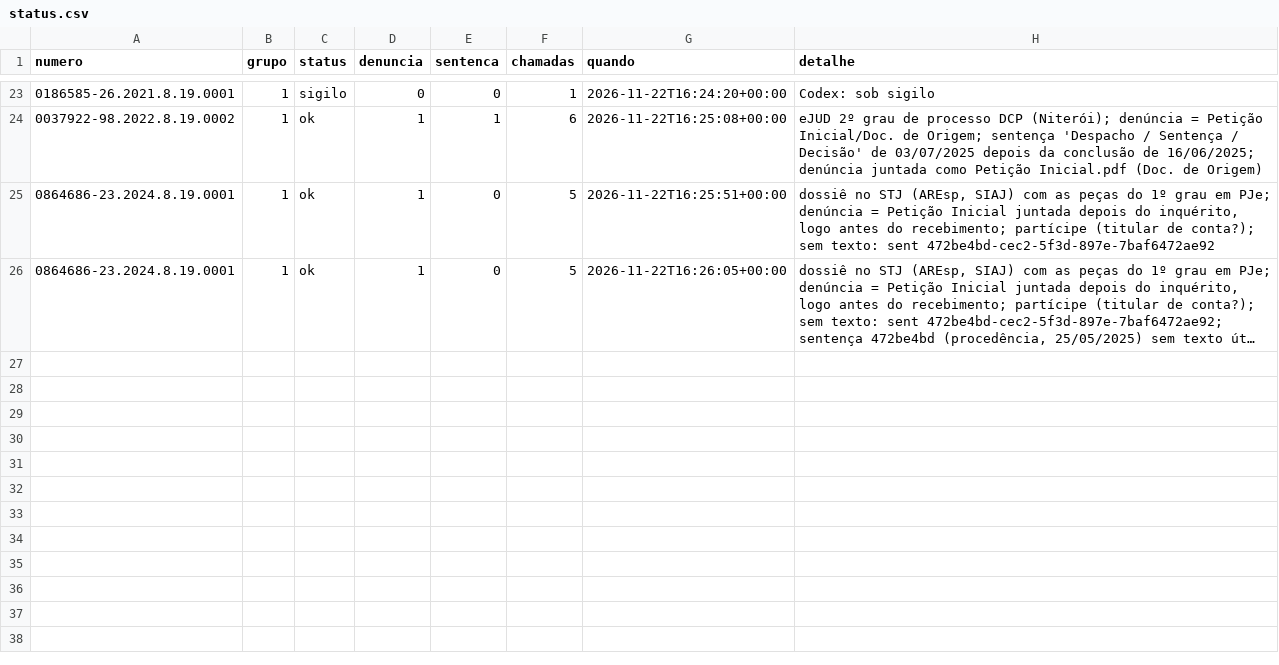
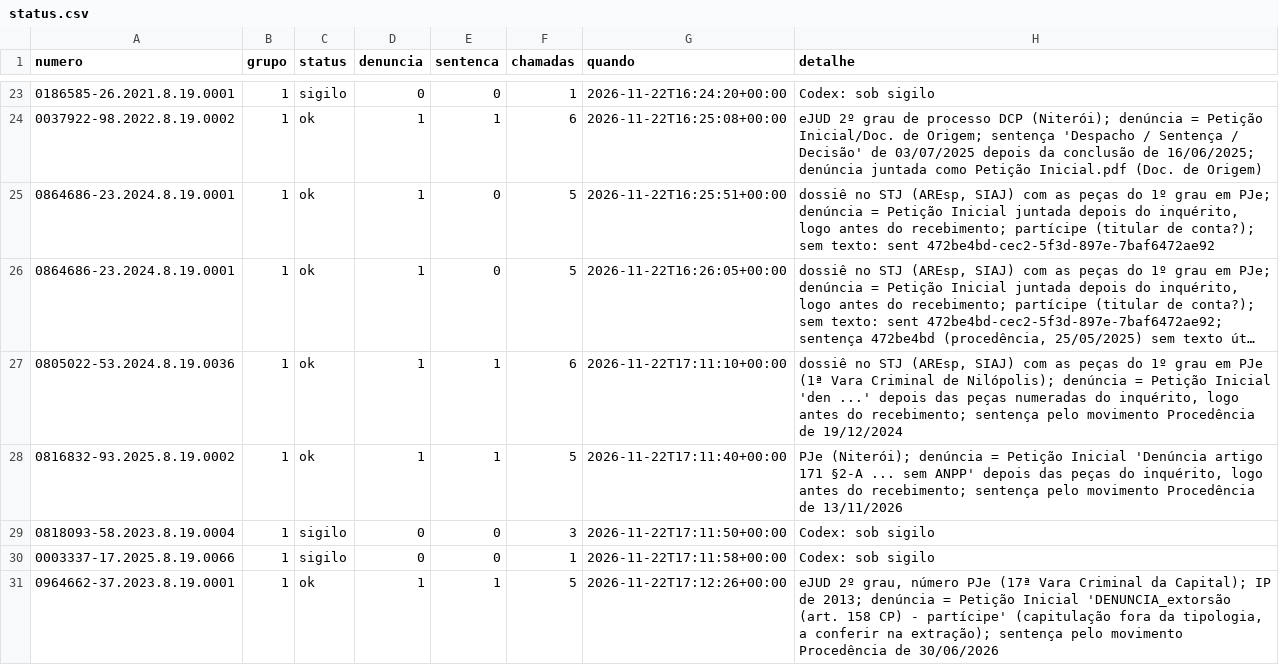
Before and after one commit to pbms01/FGV_TJPA, a CSV file: dados/codex_tjrj/status.csv, drawn as a sheet; only a part is shown, gaps mark what is left out; long unchanged cells end in …; the diff names each change by its address in the sheet, - before the commit and + after, or states it on an @@ line.

```diff
--- a/dados/codex_tjrj/status.csv
+++ b/dados/codex_tjrj/status.csv
+row 27: 0805022-53.2024.8.19.0036 | 1 | ok | 1 | 1 | 6 | 2026-11-22T17:11:10+00:00 | dossiê no STJ (AREsp, SIAJ) com as peças do 1º grau em PJe (1ª Vara Criminal de Nilópolis); denúncia = Petição Inicial 'den ...' depois das peças numeradas do inquérito, logo antes do recebimento; sentença pelo movimento Procedência de 19/12/2024
+row 28: 0816832-93.2025.8.19.0002 | 1 | ok | 1 | 1 | 5 | 2026-11-22T17:11:40+00:00 | PJe (Niterói); denúncia = Petição Inicial 'Denúncia artigo 171 §2-A ... sem ANPP' depois das peças do inquérito, logo antes do recebimento; sentença pelo movimento Procedência de 13/11/2026
+row 29: 0818093-58.2023.8.19.0004 | 1 | sigilo | 0 | 0 | 3 | 2026-11-22T17:11:50+00:00 | Codex: sob sigilo
+row 30: 0003337-17.2025.8.19.0066 | 1 | sigilo | 0 | 0 | 1 | 2026-11-22T17:11:58+00:00 | Codex: sob sigilo
+row 31: 0964662-37.2023.8.19.0001 | 1 | ok | 1 | 1 | 5 | 2026-11-22T17:12:26+00:00 | eJUD 2º grau, número PJe (17ª Vara Criminal da Capital); IP de 2013; denúncia = Petição Inicial 'DENUNCIA_extorsão (art. 158 CP) - partícipe' (capitulação fora da tipologia, a conferir na extração); sentença pelo movimento Procedência de 30/06/2026
```
Also changed, not shown: textos/tjrj/manifesto.csv, 6 other files.
